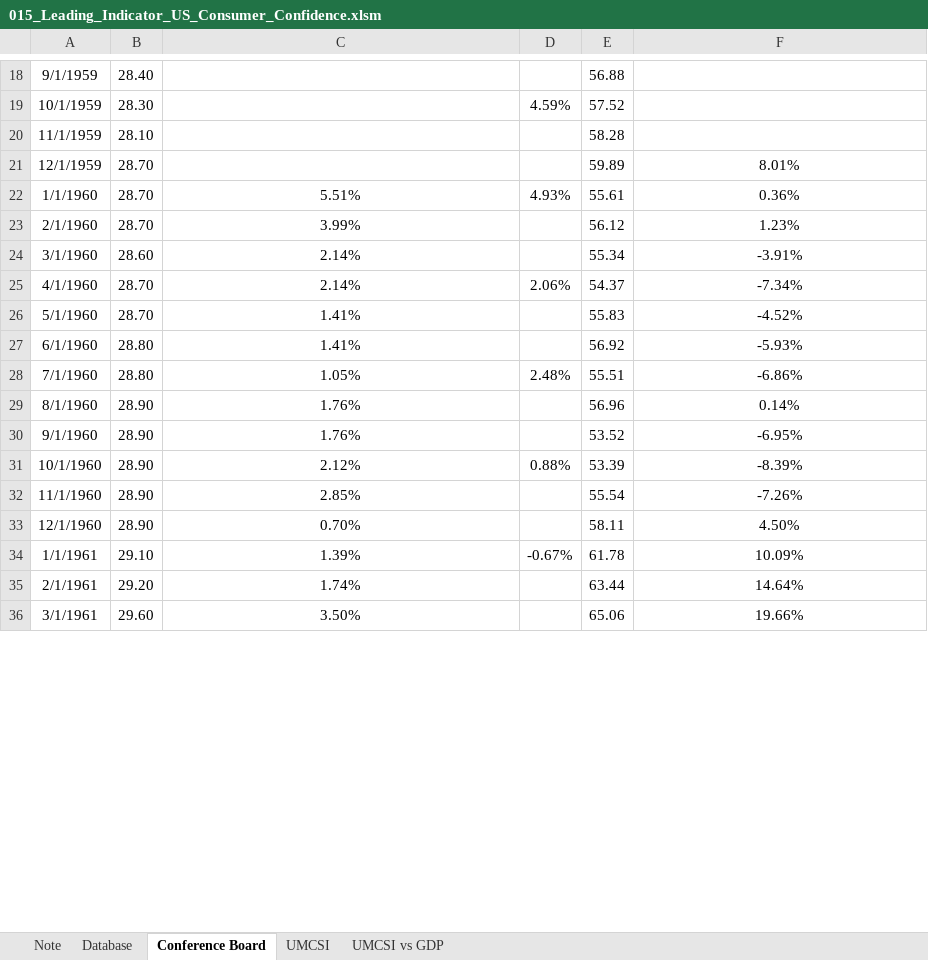
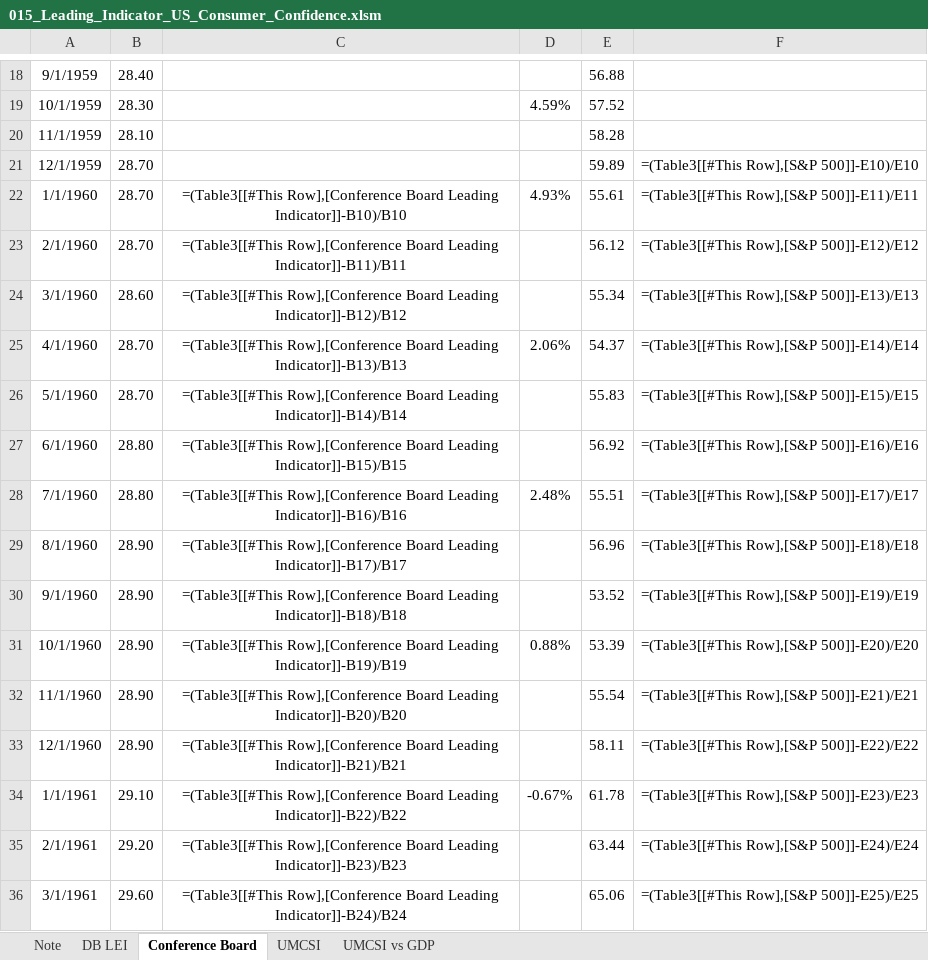
Before and after one commit to markjm5/portfoliomanagement, an Excel workbook: trading_excel_files/03_Leading_Indicators/015_Leading_Indicator_US_Consumer_Confidence.xlsm, sheet Conference Board, drawn as a sheet; only a part is shown, gaps mark what is left out; values as stored, in another font and other column widths than the file's, no borders; formulas without a stored value are shown as written; charts and pictures and conditional formats and table styles not drawn; the diff covers the shown part only; the diff names each change by its address in the sheet, - before the commit and + after, or states it on an @@ line.

```diff
--- a/trading_excel_files/03_Leading_Indicators/015_Leading_Indicator_US_Consumer_Confidence.xlsm (sheet Conference Board)
+++ b/trading_excel_files/03_Leading_Indicators/015_Leading_Indicator_US_Consumer_Confidence.xlsm (sheet Conference Board)
-sheet tab: Database
+sheet tab: DB LEI
-F21: 8.01%
+F21: =(Table3[[#This Row],[S&P 500]]-E10)/E10
-C22: 5.51%
+C22: =(Table3[[#This Row],[Conference Board Leading Indicator]]-B10)/B10
-F22: 0.36%
+F22: =(Table3[[#This Row],[S&P 500]]-E11)/E11
-C23: 3.99%
+C23: =(Table3[[#This Row],[Conference Board Leading Indicator]]-B11)/B11
-F23: 1.23%
+F23: =(Table3[[#This Row],[S&P 500]]-E12)/E12
-C24: 2.14%
+C24: =(Table3[[#This Row],[Conference Board Leading Indicator]]-B12)/B12
-F24: -3.91%
+F24: =(Table3[[#This Row],[S&P 500]]-E13)/E13
-C25: 2.14%
+C25: =(Table3[[#This Row],[Conference Board Leading Indicator]]-B13)/B13
-F25: -7.34%
+F25: =(Table3[[#This Row],[S&P 500]]-E14)/E14
-C26: 1.41%
+C26: =(Table3[[#This Row],[Conference Board Leading Indicator]]-B14)/B14
-F26: -4.52%
+F26: =(Table3[[#This Row],[S&P 500]]-E15)/E15
-C27: 1.41%
+C27: =(Table3[[#This Row],[Conference Board Leading Indicator]]-B15)/B15
-F27: -5.93%
+F27: =(Table3[[#This Row],[S&P 500]]-E16)/E16
-C28: 1.05%
+C28: =(Table3[[#This Row],[Conference Board Leading Indicator]]-B16)/B16
-F28: -6.86%
+F28: =(Table3[[#This Row],[S&P 500]]-E17)/E17
-C29: 1.76%
+C29: =(Table3[[#This Row],[Conference Board Leading Indicator]]-B17)/B17
-F29: 0.14%
+F29: =(Table3[[#This Row],[S&P 500]]-E18)/E18
-C30: 1.76%
+C30: =(Table3[[#This Row],[Conference Board Leading Indicator]]-B18)/B18
-F30: -6.95%
+F30: =(Table3[[#This Row],[S&P 500]]-E19)/E19
-C31: 2.12%
+C31: =(Table3[[#This Row],[Conference Board Leading Indicator]]-B19)/B19
-F31: -8.39%
+F31: =(Table3[[#This Row],[S&P 500]]-E20)/E20
-C32: 2.85%
+C32: =(Table3[[#This Row],[Conference Board Leading Indicator]]-B20)/B20
-F32: -7.26%
+F32: =(Table3[[#This Row],[S&P 500]]-E21)/E21
-C33: 0.70%
+C33: =(Table3[[#This Row],[Conference Board Leading Indicator]]-B21)/B21
-F33: 4.50%
+F33: =(Table3[[#This Row],[S&P 500]]-E22)/E22
-C34: 1.39%
+C34: =(Table3[[#This Row],[Conference Board Leading Indicator]]-B22)/B22
-F34: 10.09%
+F34: =(Table3[[#This Row],[S&P 500]]-E23)/E23
-C35: 1.74%
+C35: =(Table3[[#This Row],[Conference Board Leading Indicator]]-B23)/B23
-F35: 14.64%
+F35: =(Table3[[#This Row],[S&P 500]]-E24)/E24
-C36: 3.50%
+C36: =(Table3[[#This Row],[Conference Board Leading Indicator]]-B24)/B24
-F36: 19.66%
+F36: =(Table3[[#This Row],[S&P 500]]-E25)/E25
```
Also changed, not shown: 1446 edited cells elsewhere in this sheet, sheet UMCSI vs GDP, sheet Note, formulas that keep their value, charts or pictures, 1 other file.
